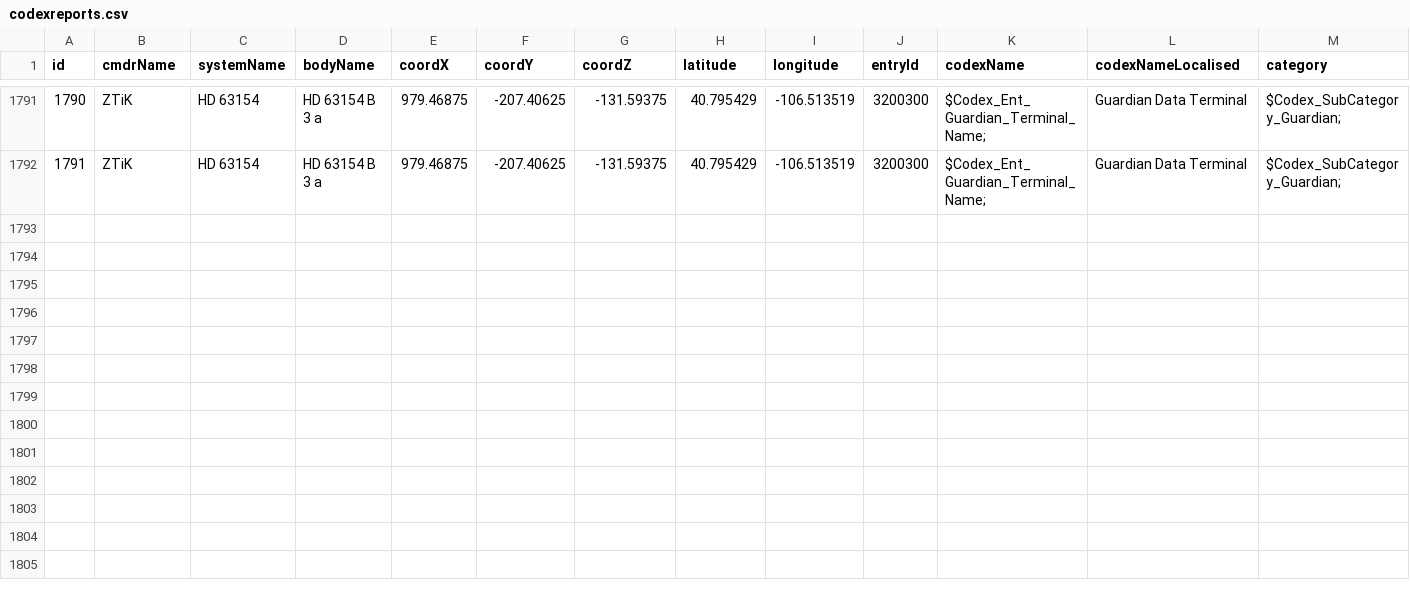
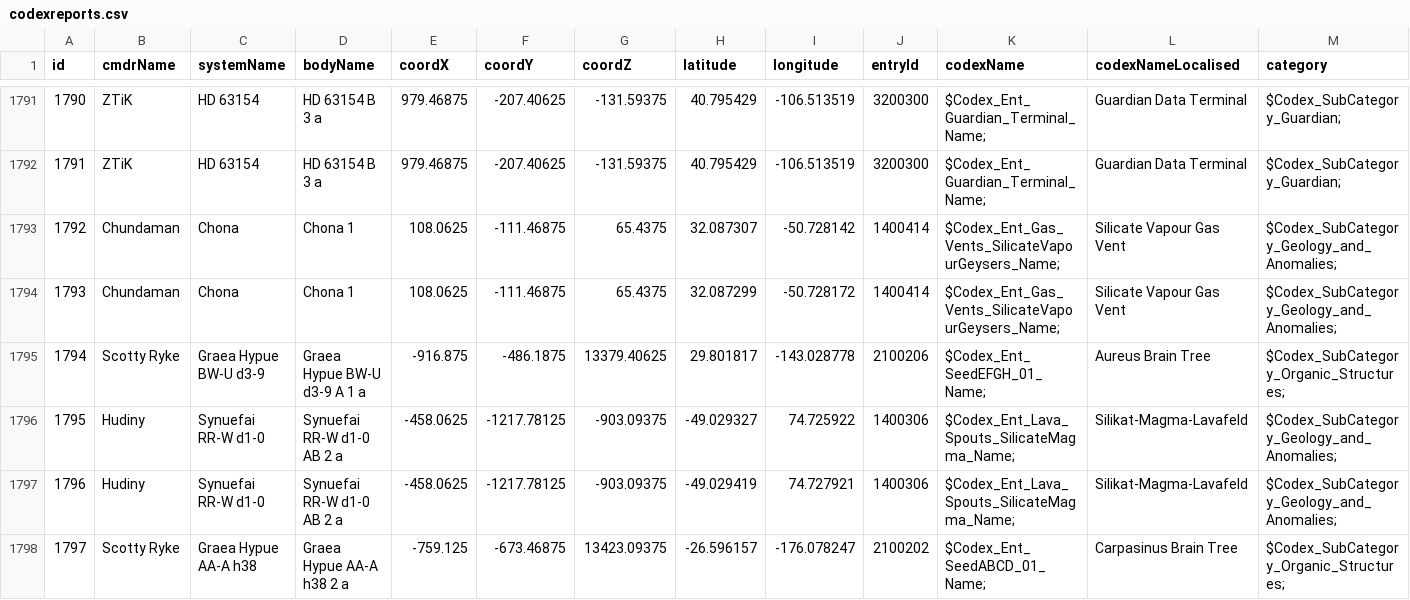
Before and after one commit to canonn-science/CAPIv2-Strapi, a CSV file: seed_files/CSV/exampleData/codexreports.csv, drawn as a sheet; only a part is shown, gaps mark what is left out; rows hold the shown columns only; the diff names each change by its address in the sheet, - before the commit and + after, or states it on an @@ line.

```diff
--- a/seed_files/CSV/exampleData/codexreports.csv
+++ b/seed_files/CSV/exampleData/codexreports.csv
+row 1793: 1792 | Chundaman | Chona | Chona 1 | 108.0625 | -111.46875 | 65.4375 | 32.087307 | -50.728142 | 1400414 | $Codex_Ent_Gas_Vents_SilicateVapourGeysers_Name; | Silicate Vapour Gas Vent | $Codex_SubCategory_Geology_and_Anomalies;
+row 1794: 1793 | Chundaman | Chona | Chona 1 | 108.0625 | -111.46875 | 65.4375 | 32.087299 | -50.728172 | 1400414 | $Codex_Ent_Gas_Vents_SilicateVapourGeysers_Name; | Silicate Vapour Gas Vent | $Codex_SubCategory_Geology_and_Anomalies;
+row 1795: 1794 | Scotty Ryke | Graea Hypue BW-U d3-9 | Graea Hypue BW-U d3-9 A 1 a | -916.875 | -486.1875 | 13379.40625 | 29.801817 | -143.028778 | 2100206 | $Codex_Ent_SeedEFGH_01_Name; | Aureus Brain Tree | $Codex_SubCategory_Organic_Structures;
+row 1796: 1795 | Hudiny | Synuefai RR-W d1-0 | Synuefai RR-W d1-0 AB 2 a | -458.0625 | -1217.78125 | -903.09375 | -49.029327 | 74.725922 | 1400306 | $Codex_Ent_Lava_Spouts_SilicateMagma_Name; | Silikat-Magma-Lavafeld | $Codex_SubCategory_Geology_and_Anomalies;
+row 1797: 1796 | Hudiny | Synuefai RR-W d1-0 | Synuefai RR-W d1-0 AB 2 a | -458.0625 | -1217.78125 | -903.09375 | -49.029419 | 74.727921 | 1400306 | $Codex_Ent_Lava_Spouts_SilicateMagma_Name; | Silikat-Magma-Lavafeld | $Codex_SubCategory_Geology_and_Anomalies;
+row 1798: 1797 | Scotty Ryke | Graea Hypue AA-A h38 | Graea Hypue AA-A h38 2 a | -759.125 | -673.46875 | 13423.09375 | -26.596157 | -176.078247 | 2100202 | $Codex_Ent_SeedABCD_01_Name; | Carpasinus Brain Tree | $Codex_SubCategory_Organic_Structures;
```
Also changed, not shown: 1 other file.
